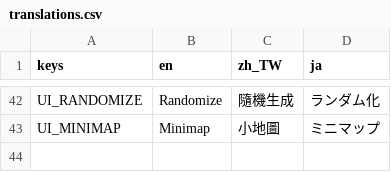
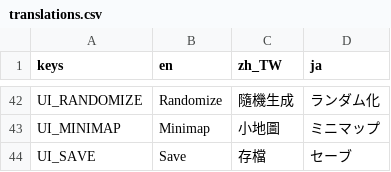
Before and after one commit to info-vin/Archon, a CSV file: archon-agency-tycoon/translations.csv, drawn as a sheet; only a part is shown, gaps mark what is left out; the diff names each change by its address in the sheet, - before the commit and + after, or states it on an @@ line.

Commit message:
feat(tycoon): implement complete save and load system with local and supabase adapters

```diff
--- a/archon-agency-tycoon/translations.csv
+++ b/archon-agency-tycoon/translations.csv
+row 44: UI_SAVE | Save | 存檔 | セーブ
```
Also changed, not shown: 7 other files.
